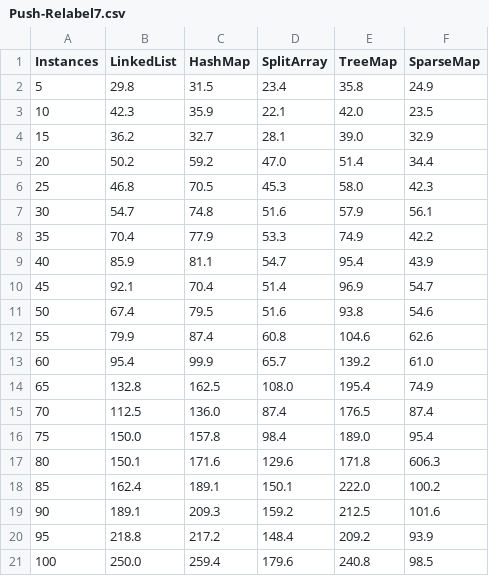
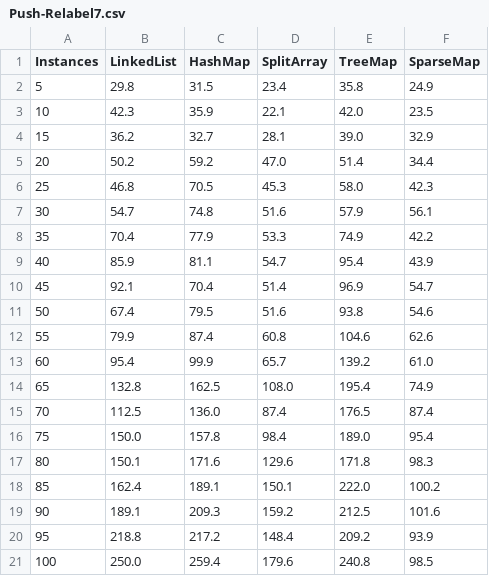
Before and after one commit to denisgenon/flow_algorithm, a CSV file: java/results/resultsBySolver/Push-Relabel7.csv, drawn as a sheet.

```diff
--- a/java/results/resultsBySolver/Push-Relabel7.csv
+++ b/java/results/resultsBySolver/Push-Relabel7.csv
@@ -16,3 +16,3 @@ Instances, LinkedList, HashMap, SplitArray, TreeMap, SparseMap
 75, 150.0, 157.8, 98.4, 189.0, 95.4
-80, 150.1, 171.6, 129.6, 171.8, 606.3
+80, 150.1, 171.6, 129.6, 171.8, 98.3
 85, 162.4, 189.1, 150.1, 222.0, 100.2
```
Also changed, not shown: java/results/resultsByInstance/Meaninstances.csv, java/results/resultsByInstance/instance7.csv, 24 other files.
